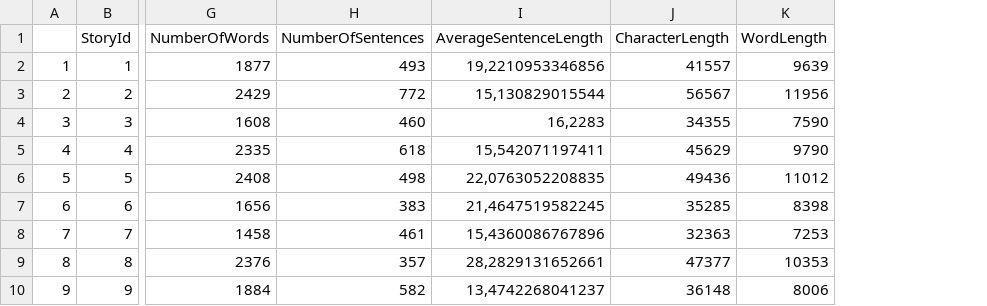
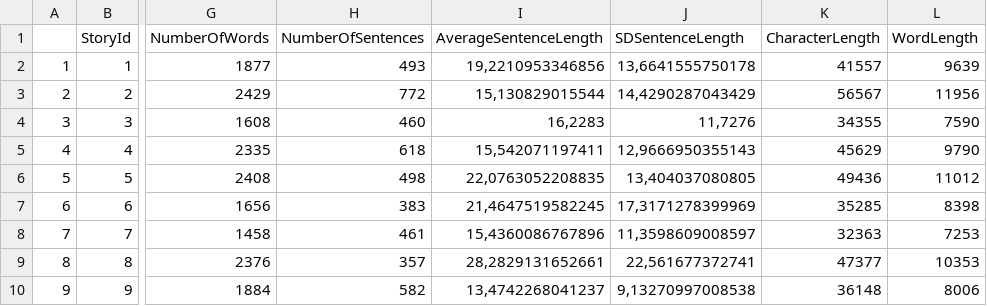
Before and after one commit to PauliinaV/Short_Story_Reading_Behaviour_Public, a CSV file: Data/story_information_data.csv, drawn as a sheet; only a part is shown, gaps mark what is left out; the diff names each change by its address in the sheet, - before the commit and + after, or states it on an @@ line.

Commit message:
move story info df

```diff
--- a/Data/story_information_data.csv
+++ b/Data/story_information_data.csv
+column J (SDSentenceLength), rows 2-10: 13,6641555750178 | 14,4290287043429 | 11,7276 | 12,9666950355143 | 13,404037080805 | 17,3171278399969 | 11,3598609008597 | 22,561677372741 | 9,13270997008538
```
Also changed, not shown: 1 other file.
